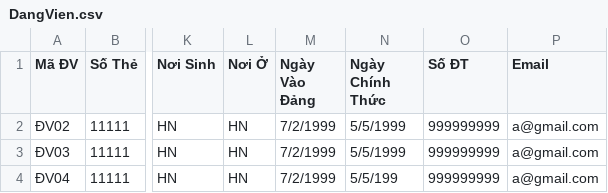
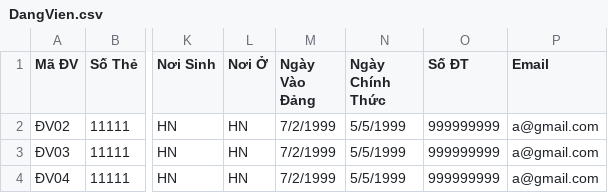
Before and after one commit to namchuminh/PyQT5_QLDangVien, a CSV file: DangVien.csv, drawn as a sheet; only a part is shown, gaps mark what is left out; the diff names each change by its address in the sheet, - before the commit and + after, or states it on an @@ line.

Commit message:
hoan thanh xuat csv thong tin dang vien

```diff
--- a/DangVien.csv
+++ b/DangVien.csv
-N4 (Ngày Chính Thức): 5/5/199
+N4 (Ngày Chính Thức): 5/5/1999
```
Also changed, not shown: 2 other files.
